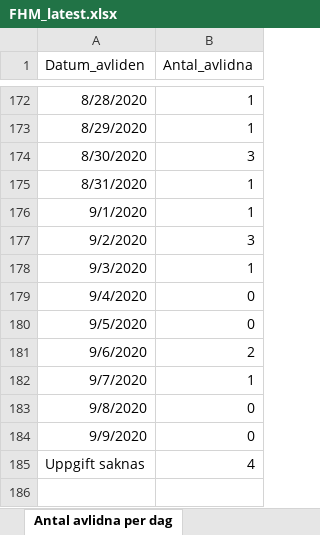
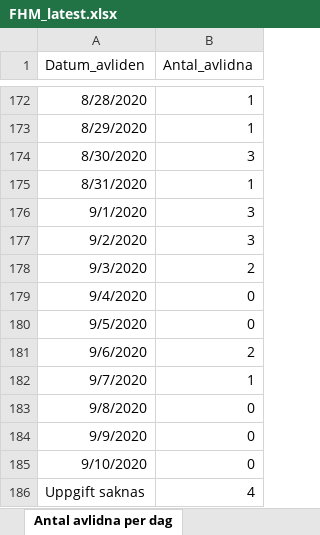
Before and after one commit to adamaltmejd/sse_cern, an Excel workbook: data/FHM/FHM_latest.xlsx, sheet Antal avlidna per dag, drawn as a sheet; only a part is shown, gaps mark what is left out; values as stored, in another font and other column widths than the file's, no borders; the diff names each change by its address in the sheet, - before the commit and + after, or states it on an @@ line.

```diff
--- a/data/FHM/FHM_latest.xlsx (sheet Antal avlidna per dag)
+++ b/data/FHM/FHM_latest.xlsx (sheet Antal avlidna per dag)
-B176 (Antal_avlidna): 1
+B176 (Antal_avlidna): 3
-B178 (Antal_avlidna): 1
+B178 (Antal_avlidna): 2
+row 185: 9/10/2020 | 0
```
Also changed, not shown: sheet Totalt antal per region, sheet Antal per dag region, sheet Totalt antal per åldersgrupp, sheet Totalt antal per kön, sheet Antal intensivvårdade per dag, other sheet tabs, 3 other files.
